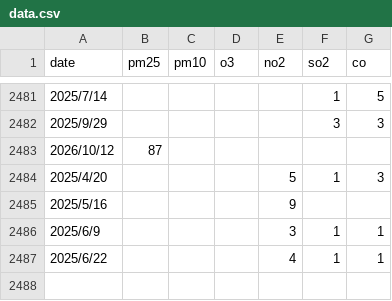
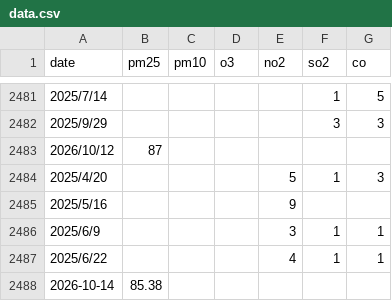
Before and after one commit to soliharustamxojayeva11-arch/Data-collection, a CSV file: data.csv, drawn as a sheet; only a part is shown, gaps mark what is left out.

```diff
--- a/data.csv
+++ b/data.csv
@@ -2487 +2487,2 @@ date, pm25, pm10, o3, no2, so2, co
 2025/6/22, , , , 4, 1, 1
+2026-10-14,85.38
```
Also changed, not shown: 1 other file.
